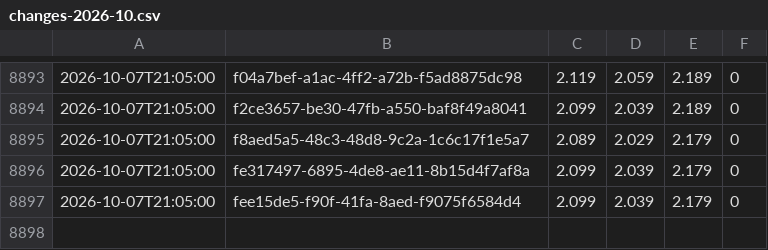
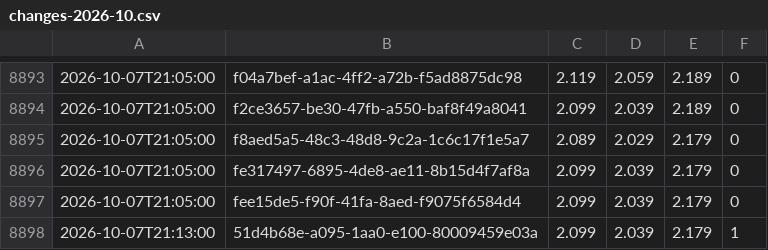
Before and after one commit to KapahutE/tankpreise, a CSV file: data/changes-2026-10.csv, drawn as a sheet; only a part is shown, gaps mark what is left out; the diff names each change by its address in the sheet, - before the commit and + after, or states it on an @@ line.

```diff
--- a/data/changes-2026-10.csv
+++ b/data/changes-2026-10.csv
+row 8898: 2026-10-07T21:13:00 | 51d4b68e-a095-1aa0-e100-80009459e03a | 2.099 | 2.039 | 2.179 | 1
```
Also changed, not shown: 21 other files.
